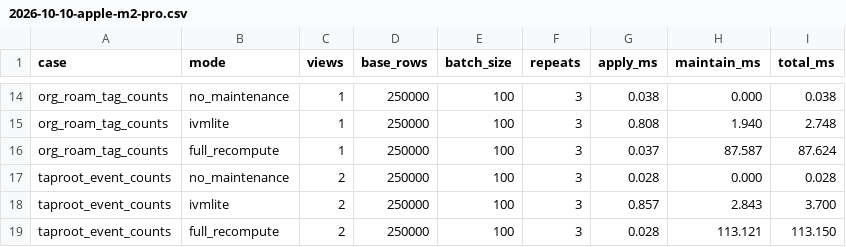
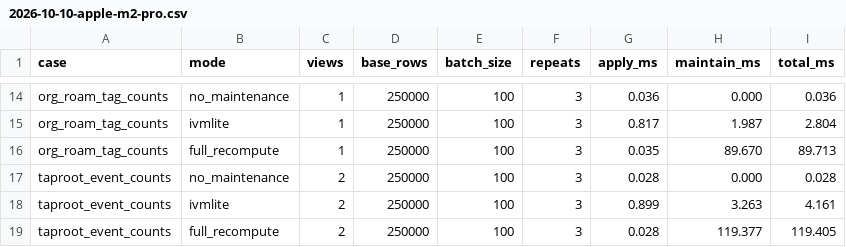
Before and after one commit to SFARL/ivmlite, a CSV file: docs/cases/evaluation/2026-10-10-apple-m2-pro.csv, drawn as a sheet; only a part is shown, gaps mark what is left out; the diff covers the shown part only; the diff names each change by its address in the sheet, - before the commit and + after, or states it on an @@ line.

```diff
--- a/docs/cases/evaluation/2026-10-10-apple-m2-pro.csv
+++ b/docs/cases/evaluation/2026-10-10-apple-m2-pro.csv
-G14 (apply_ms): 0.038
+G14 (apply_ms): 0.036
-I14 (total_ms): 0.038
+I14 (total_ms): 0.036
-G15 (apply_ms): 0.808
+G15 (apply_ms): 0.817
-H15 (maintain_ms): 1.940
+H15 (maintain_ms): 1.987
-I15 (total_ms): 2.748
+I15 (total_ms): 2.804
-G16 (apply_ms): 0.037
+G16 (apply_ms): 0.035
-H16 (maintain_ms): 87.587
+H16 (maintain_ms): 89.670
-I16 (total_ms): 87.624
+I16 (total_ms): 89.713
-G18 (apply_ms): 0.857
+G18 (apply_ms): 0.899
-H18 (maintain_ms): 2.843
+H18 (maintain_ms): 3.263
-I18 (total_ms): 3.700
+I18 (total_ms): 4.161
-H19 (maintain_ms): 113.121
+H19 (maintain_ms): 119.377
-I19 (total_ms): 113.150
+I19 (total_ms): 119.405
```
Also changed, not shown: 32 edited cells elsewhere in this file.
